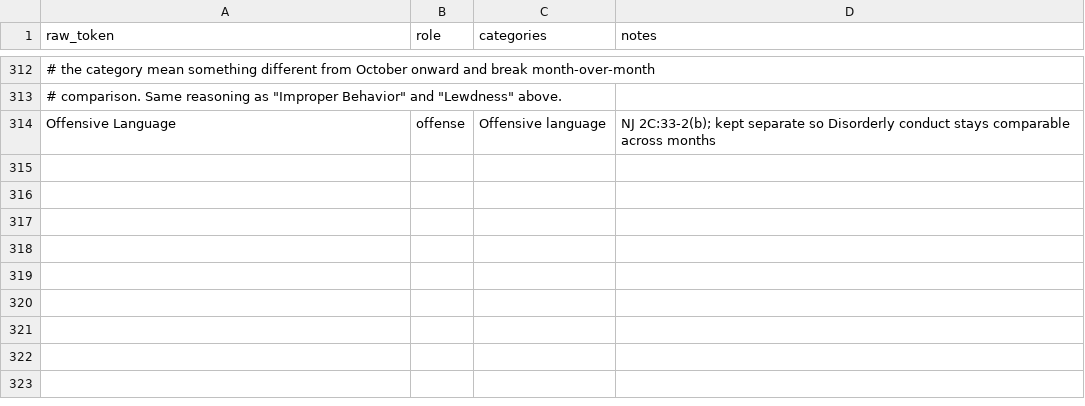
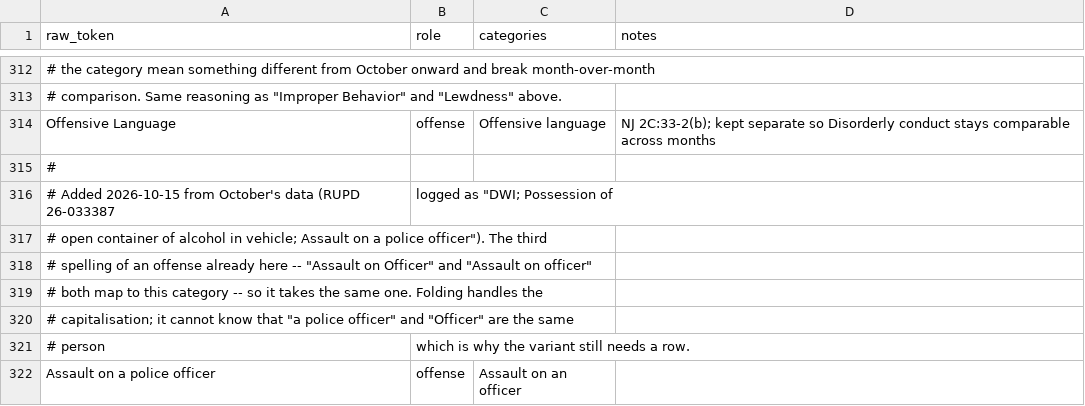
Before and after one commit to sstirling/rowan-clery, a CSV file: config/category_map.csv, drawn as a sheet; only a part is shown, gaps mark what is left out; the diff names each change by its address in the sheet, - before the commit and + after, or states it on an @@ line.

```diff
--- a/config/category_map.csv
+++ b/config/category_map.csv
+row 315: #
+row 316: # Added 2026-10-15 from October's data (RUPD 26-033387 | logged as "DWI; Possession of
+row 317: # open container of alcohol in vehicle; Assault on a police officer"). The third
+row 318: # spelling of an offense already here -- "Assault on Officer" and "Assault on officer"
+row 319: # both map to this category -- so it takes the same one. Folding handles the
+row 320: # capitalisation; it cannot know that "a police officer" and "Officer" are the same
+row 321: # person | which is why the variant still needs a row.
+row 322: Assault on a police officer | offense | Assault on an officer
```
Also changed, not shown: config/disposition_map.csv, 7 other files.
